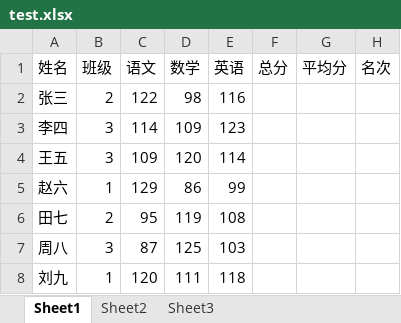
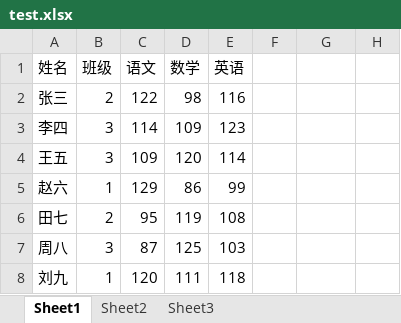
Before and after one commit to chenlong-cxy/Python-code, an Excel workbook: PythonProject/test.xlsx, sheet Sheet1, drawn as a sheet; values as stored, in another font and other column widths than the file's, no borders; the diff names each change by its address in the sheet, - before the commit and + after, or states it on an @@ line.

Commit message:
Python操作Excel

```diff
--- a/PythonProject/test.xlsx (sheet Sheet1)
+++ b/PythonProject/test.xlsx (sheet Sheet1)
-F1: 总分
+F1: (empty)
-G1: 平均分
+G1: (empty)
-H1: 名次
+H1: (empty)
```
Also changed, not shown: 3 other files.
